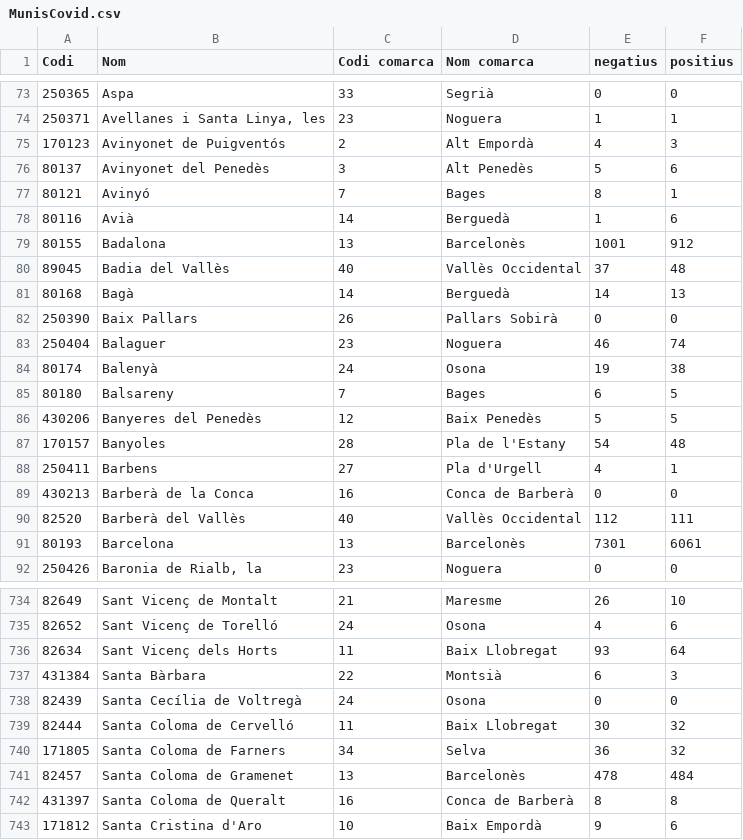
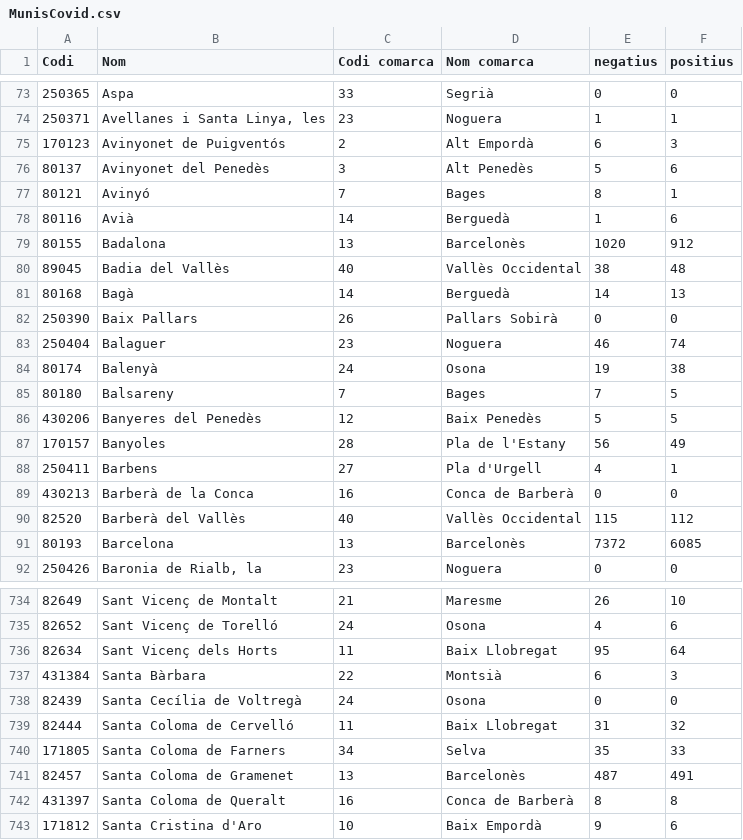
Before and after one commit to catbru/covid-municipis, a CSV file: MunisCovid.csv, drawn as a sheet; only a part is shown, gaps mark what is left out; the diff covers the shown part only.

Commit message:
Updated: 2020-04-03 03:30:07

```diff
--- a/MunisCovid.csv
+++ b/MunisCovid.csv
@@ -74,3 +74,3 @@
 250371;"Avellanes i Santa Linya, les";23;"Noguera";1;1
-170123;"Avinyonet de Puigventós";2;"Alt Empordà";4;3
+170123;"Avinyonet de Puigventós";2;"Alt Empordà";6;3
 80137;"Avinyonet del Penedès";3;"Alt Penedès";5;6
@@ -78,4 +78,4 @@
 80116;"Avià";14;"Berguedà";1;6
-80155;"Badalona";13;"Barcelonès";1001;912
-89045;"Badia del Vallès";40;"Vallès Occidental";37;48
+80155;"Badalona";13;"Barcelonès";1020;912
+89045;"Badia del Vallès";40;"Vallès Occidental";38;48
 80168;"Bagà";14;"Berguedà";14;13
@@ -84,9 +84,9 @@
 80174;"Balenyà";24;"Osona";19;38
-80180;"Balsareny";7;"Bages";6;5
+80180;"Balsareny";7;"Bages";7;5
 430206;"Banyeres del Penedès";12;"Baix Penedès";5;5
-170157;"Banyoles";28;"Pla de l'Estany";54;48
+170157;"Banyoles";28;"Pla de l'Estany";56;49
 250411;"Barbens";27;"Pla d'Urgell";4;1
 430213;"Barberà de la Conca";16;"Conca de Barberà";0;0
-82520;"Barberà del Vallès";40;"Vallès Occidental";112;111
-80193;"Barcelona";13;"Barcelonès";7301;6061
+82520;"Barberà del Vallès";40;"Vallès Occidental";115;112
+80193;"Barcelona";13;"Barcelonès";7372;6085
 250426;"Baronia de Rialb, la";23;"Noguera";0;0
@@ -735,8 +735,8 @@
 82652;"Sant Vicenç de Torelló";24;"Osona";4;6
-82634;"Sant Vicenç dels Horts";11;"Baix Llobregat";93;64
+82634;"Sant Vicenç dels Horts";11;"Baix Llobregat";95;64
 431384;"Santa Bàrbara";22;"Montsià";6;3
 82439;"Santa Cecília de Voltregà";24;"Osona";0;0
-82444;"Santa Coloma de Cervelló";11;"Baix Llobregat";30;32
-171805;"Santa Coloma de Farners";34;"Selva";36;32
-82457;"Santa Coloma de Gramenet";13;"Barcelonès";478;484
+82444;"Santa Coloma de Cervelló";11;"Baix Llobregat";31;32
+171805;"Santa Coloma de Farners";34;"Selva";35;33
+82457;"Santa Coloma de Gramenet";13;"Barcelonès";487;491
 431397;"Santa Coloma de Queralt";16;"Conca de Barberà";8;8
```
Also changed, not shown: 157 edited cells elsewhere in this file.
